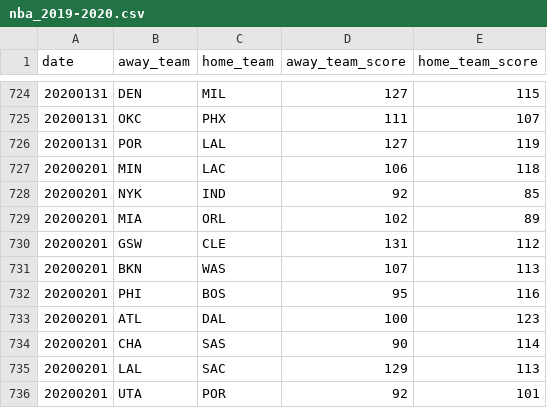
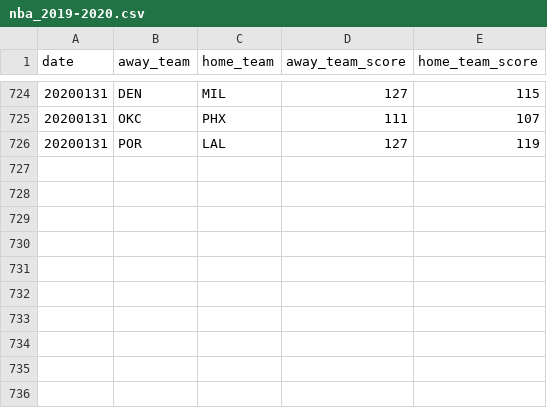
Before and after one commit to shawenyao/Who-is-number-1, a CSV file: data/nba_2019-2020.csv, drawn as a sheet; only a part is shown, gaps mark what is left out.

Commit message:
Revert "Update nba_2019-2020.csv"
This reverts commit 3d9690f16583d6f619723764847b24a87f8fda3a.

```diff
--- a/data/nba_2019-2020.csv
+++ b/data/nba_2019-2020.csv
@@ -726,11 +726 @@ date,away_team,home_team,away_team_score,home_team_score
 20200131,POR,LAL,127,119
-20200201,MIN,LAC,106,118
-20200201,NYK,IND,92,85
-20200201,MIA,ORL,102,89
-20200201,GSW,CLE,131,112
-20200201,BKN,WAS,107,113
-20200201,PHI,BOS,95,116
-20200201,ATL,DAL,100,123
-20200201,CHA,SAS,90,114
-20200201,LAL,SAC,129,113
-20200201,UTA,POR,92,101
```
